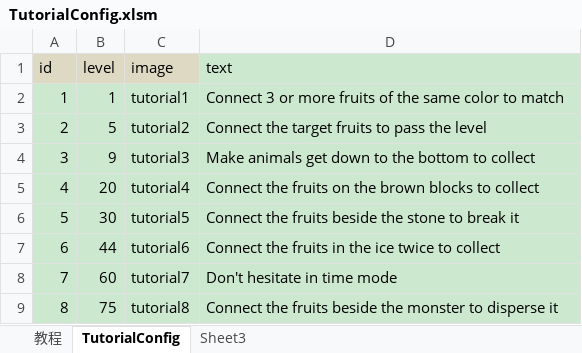
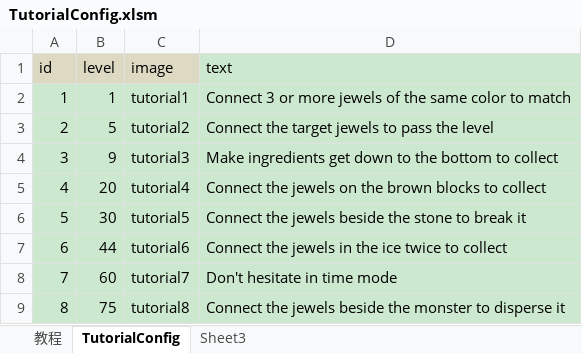
Before and after one commit to jonntd/zhoulu, an Excel workbook: IceBlast文档/TutorialConfig.xlsm, sheet TutorialConfig, drawn as a sheet; values as stored, in another font and other column widths than the file's, no borders; the diff names each change by its address in the sheet, - before the commit and + after, or states it on an @@ line.

```diff
--- a/IceBlast文档/TutorialConfig.xlsm (sheet TutorialConfig)
+++ b/IceBlast文档/TutorialConfig.xlsm (sheet TutorialConfig)
-D2 (text): …or more fruits of the…
+D2 (text): …or more jewels of the…
-D3 (text): Connect the target fruits to pass the level
+D3 (text): Connect the target jewels to pass the level
-D4 (text): Make animals get down…
+D4 (text): Make ingredients get down…
-D5 (text): Connect the fruits on the…
+D5 (text): Connect the jewels on the…
-D6 (text): Connect the fruits beside the…
+D6 (text): Connect the jewels beside the…
-D7 (text): Connect the fruits in the…
+D7 (text): Connect the jewels in the…
-D9 (text): Connect the fruits beside the…
+D9 (text): Connect the jewels beside the…
```
Also changed, not shown: sheet 教程, 1 other file.
